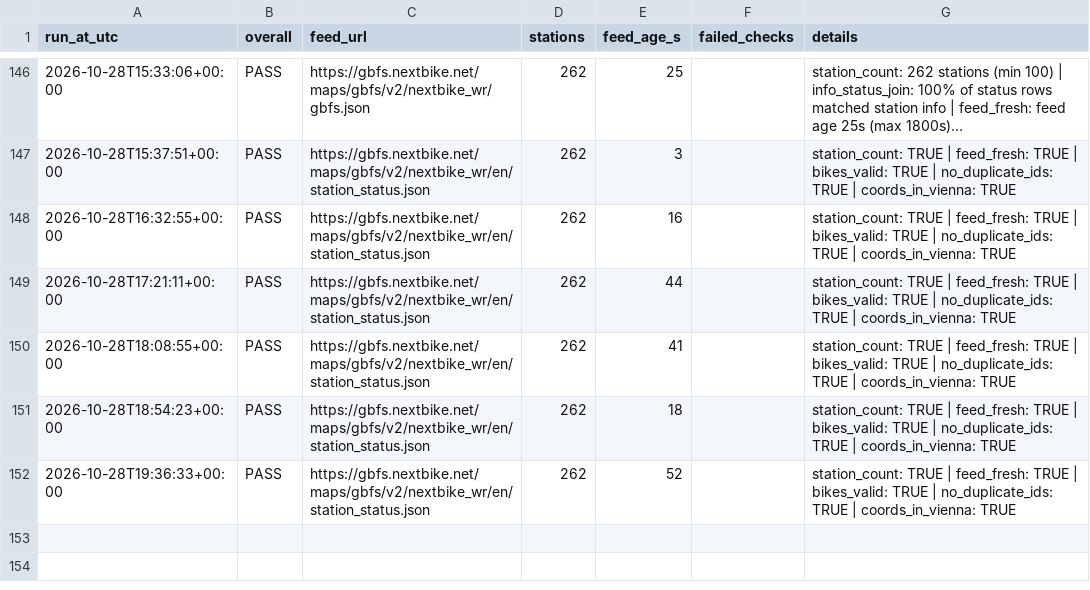
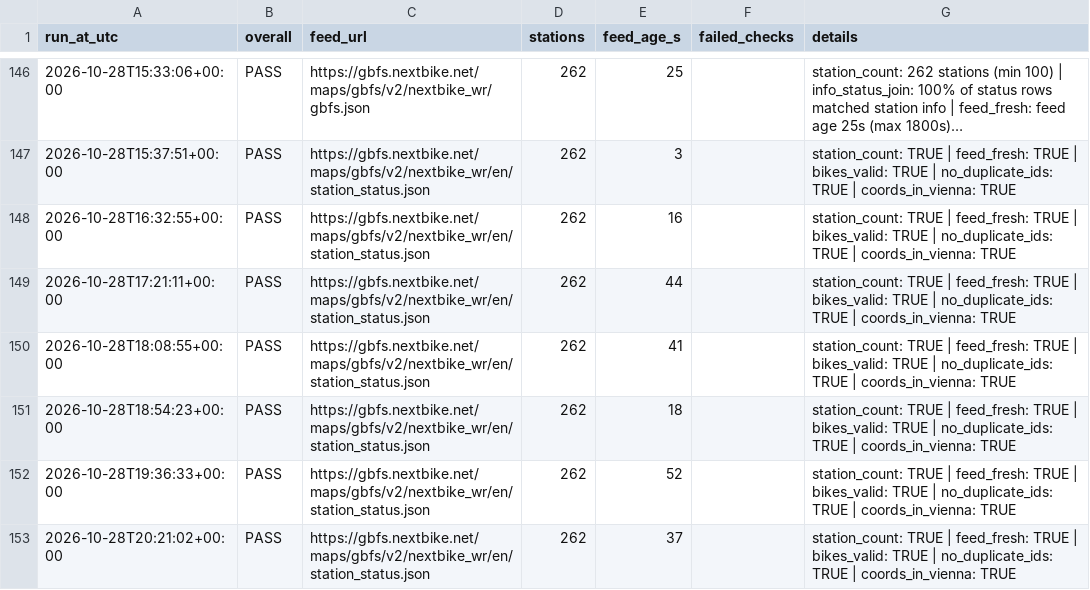
Before and after one commit to anitamor/vienna-nextbike-availability, a CSV file: data/check_log.csv, drawn as a sheet; only a part is shown, gaps mark what is left out; long unchanged cells end in ….

```diff
--- a/data/check_log.csv
+++ b/data/check_log.csv
@@ -152 +152,2 @@ run_at_utc,overall,feed_url,stations,feed_age_s,failed_checks,details
 2026-10-28T19:36:33+00:00,PASS,https://gbfs.nextbike.net/maps/gbfs/v2/nextbike_wr/en/station_status.json,262,52,,station_count: TRUE | feed_fresh: TRUE | bikes_valid: TRUE | no_duplicate_ids: TRUE | coords_in_vienna: TRUE
+2026-10-28T20:21:02+00:00,PASS,https://gbfs.nextbike.net/maps/gbfs/v2/nextbike_wr/en/station_status.json,262,37,,station_count: TRUE | feed_fresh: TRUE | bikes_valid: TRUE | no_duplicate_ids: TRUE | coords_in_vienna: TRUE
```
Also changed, not shown: 1 other file.
